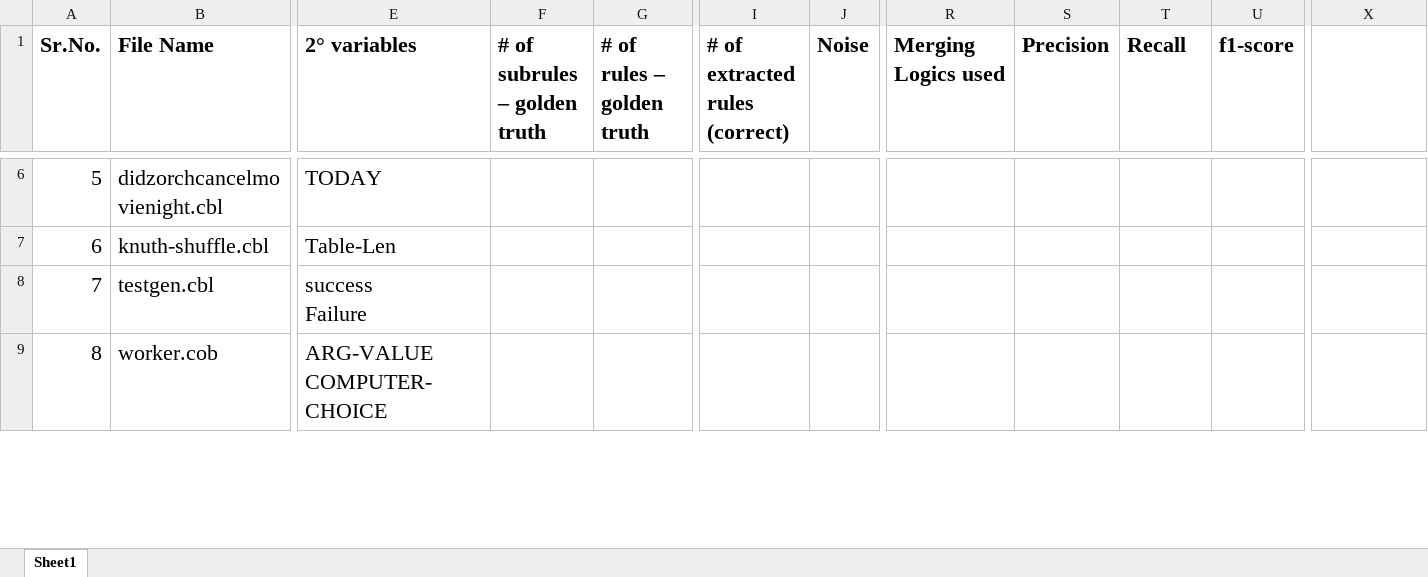
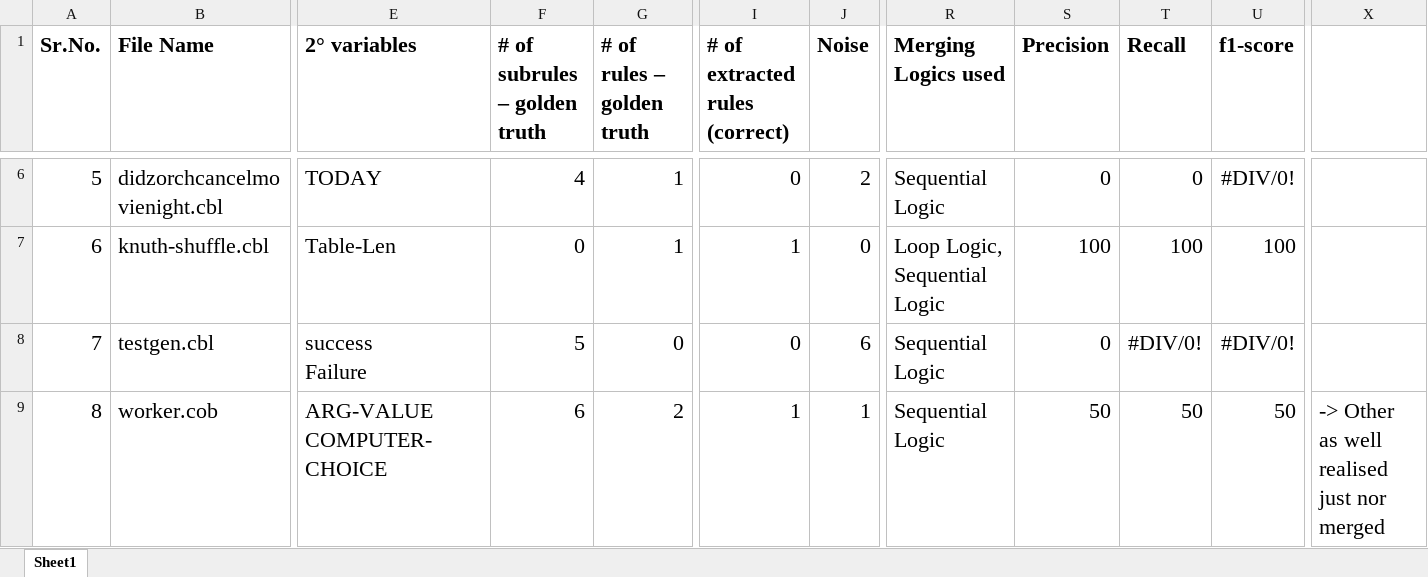
Before and after one commit to SaravananKrishnan/BRE, an Excel workbook: COBREX-CLI/finaleval.xlsx, sheet Sheet1, drawn as a sheet; only a part is shown, gaps mark what is left out; values as stored, in another font and other column widths than the file's, no borders; the diff covers the shown part only; the diff names each change by its address in the sheet, - before the commit and + after, or states it on an @@ line.

```diff
--- a/COBREX-CLI/finaleval.xlsx (sheet Sheet1)
+++ b/COBREX-CLI/finaleval.xlsx (sheet Sheet1)
-F6 (# of subrules – golden truth): (empty)
+F6 (# of subrules – golden truth): 4
-G6:G7 (# of rules – golden truth): (empty)
+G6:G7 (# of rules – golden truth): 1
-I6 (# of extracted rules (correct)): (empty)
+I6 (# of extracted rules (correct)): 0
-J6 (Noise): (empty)
+J6 (Noise): 2
-R6 (Merging Logics used): (empty)
+R6 (Merging Logics used): Sequential Logic
-S6 (Precision): (empty)
+S6 (Precision): 0
-T6 (Recall): (empty)
+T6 (Recall): 0
-U6 (f1-score): (empty)
+U6 (f1-score): #DIV/0!
-F7 (# of subrules – golden truth): (empty)
+F7 (# of subrules – golden truth): 0
-I7 (# of extracted rules (correct)): (empty)
+I7 (# of extracted rules (correct)): 1
-J7 (Noise): (empty)
+J7 (Noise): 0
-R7 (Merging Logics used): (empty)
+R7 (Merging Logics used): Loop Logic, Sequential Logic
-S7 (Precision): (empty)
+S7 (Precision): 100
-T7 (Recall): (empty)
+T7 (Recall): 100
-U7 (f1-score): (empty)
+U7 (f1-score): 100
-F8 (# of subrules – golden truth): (empty)
+F8 (# of subrules – golden truth): 5
-G8 (# of rules – golden truth): (empty)
+G8 (# of rules – golden truth): 0
-I8 (# of extracted rules (correct)): (empty)
+I8 (# of extracted rules (correct)): 0
-J8 (Noise): (empty)
+J8 (Noise): 6
-R8:R9 (Merging Logics used): (empty)
+R8:R9 (Merging Logics used): Sequential Logic
-S8 (Precision): (empty)
+S8 (Precision): 0
-T8 (Recall): (empty)
+T8 (Recall): #DIV/0!
-U8 (f1-score): (empty)
+U8 (f1-score): #DIV/0!
-F9 (# of subrules – golden truth): (empty)
+F9 (# of subrules – golden truth): 6
-G9 (# of rules – golden truth): (empty)
+G9 (# of rules – golden truth): 2
-I9 (# of extracted rules (correct)): (empty)
+I9 (# of extracted rules (correct)): 1
-J9 (Noise): (empty)
+J9 (Noise): 1
-S9 (Precision): (empty)
+S9 (Precision): 50
-T9 (Recall): (empty)
+T9 (Recall): 50
-U9 (f1-score): (empty)
+U9 (f1-score): 50
-X9: (empty)
+X9: -> Other as well realised just nor merged
```
Also changed, not shown: 93 edited cells elsewhere in this sheet, COBREX-CLI/issuesTracker.xlsx, 2 other files.
